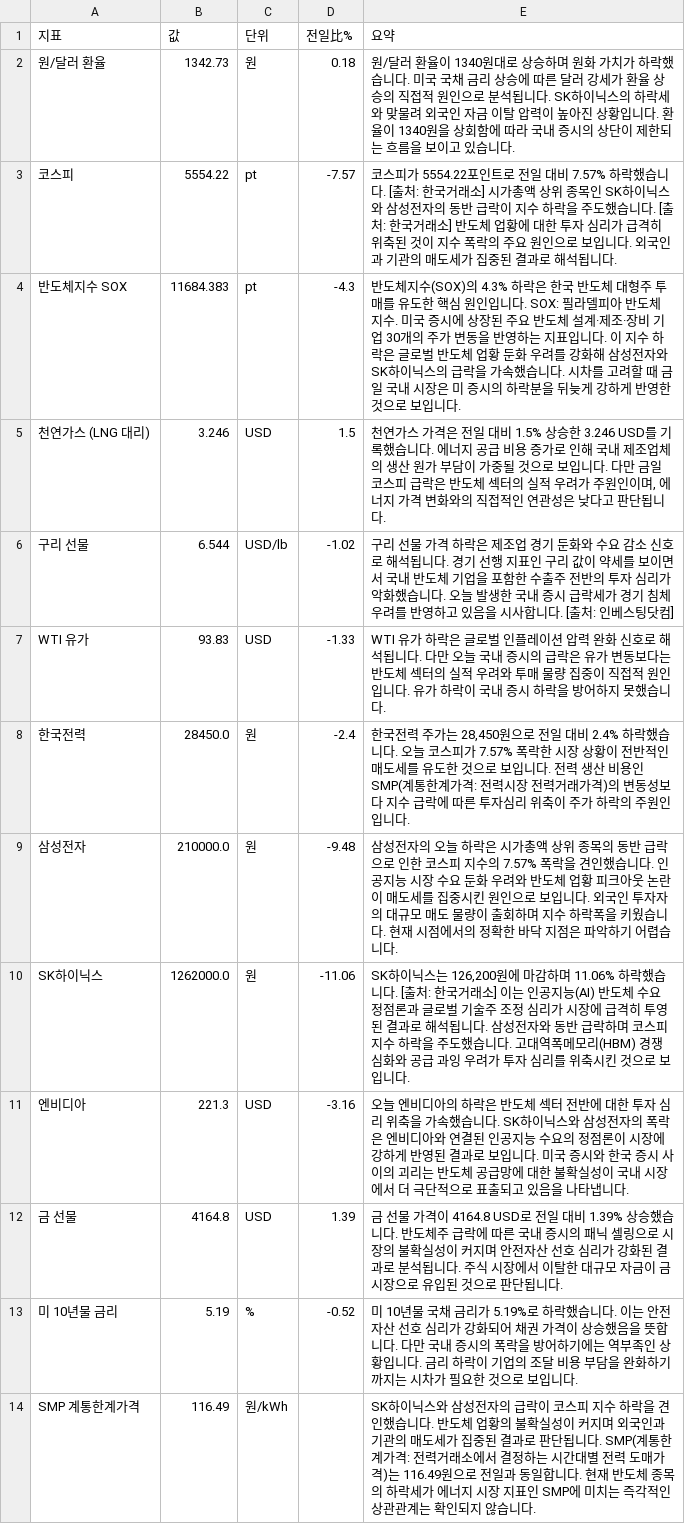
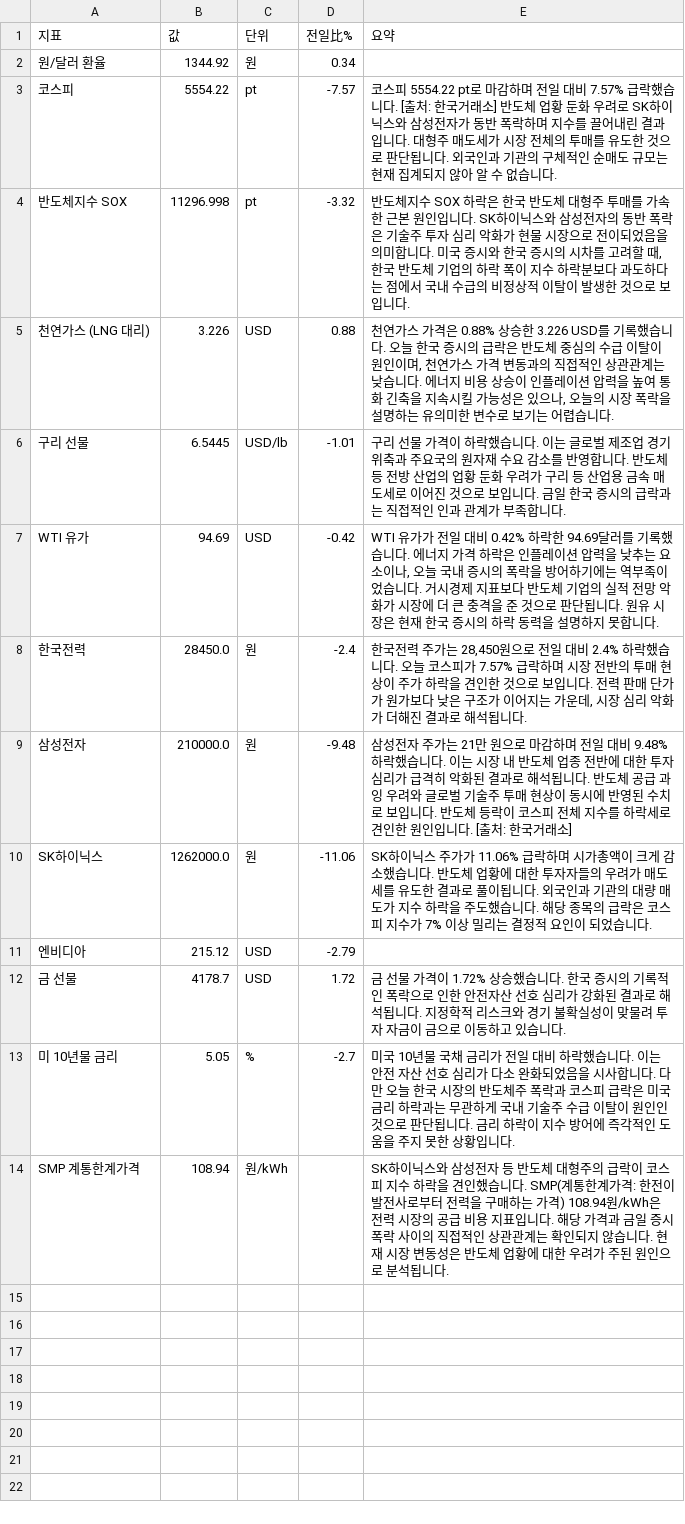
Before and after one commit to baehongcheol21-lab/info-board, a CSV file: exports/2026-10-15.csv, drawn as a sheet.

```diff
--- a/exports/2026-10-15.csv
+++ b/exports/2026-10-15.csv
@@ -1,14 +1,14 @@
 지표,값,단위,전일比%,요약
-원/달러 환율,1342.73,원,0.18,원/달러 환율이 1340원대로 상승하며 원화 가치가 하락했습니다. 미국 국채 금리 상승에 따른 달러 강세가 환율 상승의 직접적 원인으로 분석됩니다. SK하이닉스의 하락세와 맞물려 외국인 자금 이탈 압력이 높아진 상황입니다. 환율이 1340원을 상회함에 따라 국내 증시의 상단이 제한되는 흐름을 보이고 있습니다.
-코스피,5554.22,pt,-7.57,코스피가 5554.22포인트로 전일 대비 7.57% 하락했습니다. [출처: 한국거래소] 시가총액 상위 종목인 SK하이닉스와 삼성전자의 동반 급락이 지수 하락을 주도했습니다. [출처: 한국거래소] 반도체 업황에 대한 투자 심리가 급격히 위축된 것이 지수 폭락의 주요 원인으로 보입니다. 외국인과 기관의 매도세가 집중된 결과로 해석됩니다.
-반도체지수 SOX,11684.383,pt,-4.3,반도체지수(SOX)의 4.3% 하락은 한국 반도체 대형주 투매를 유도한 핵심 원인입니다.  SOX: 필라델피아 반도체 지수. 미국 증시에 상장된 주요 반도체 설계·제조·장비 기업 30개의 주가 변동을 반영하는 지표입니다.  이 지수 하락은 글로벌 반도체 업황 둔화 우려를 강화해 삼성전자와 SK하이닉스의 급락을 가속했습니다. 시차를 고려할 때 금일 국내 시장은 미 증시의 하락분을 뒤늦게 강하게 반영한 것으로 보입니다.
-천연가스 (LNG 대리),3.246,USD,1.5,"천연가스 가격은 전일 대비 1.5% 상승한 3.246 USD를 기록했습니다. 에너지 공급 비용 증가로 인해 국내 제조업체의 생산 원가 부담이 가중될 것으로 보입니다. 다만 금일 코스피 급락은 반도체 섹터의 실적 우려가 주원인이며, 에너지 가격 변화와의 직접적인 연관성은 낮다고 판단됩니다."
-구리 선물,6.544,USD/lb,-1.02,구리 선물 가격 하락은 제조업 경기 둔화와 수요 감소 신호로 해석됩니다. 경기 선행 지표인 구리 값이 약세를 보이면서 국내 반도체 기업을 포함한 수출주 전반의 투자 심리가 악화했습니다. 오늘 발생한 국내 증시 급락세가 경기 침체 우려를 반영하고 있음을 시사합니다. [출처: 인베스팅닷컴]
-WTI 유가,93.83,USD,-1.33,WTI 유가 하락은 글로벌 인플레이션 압력 완화 신호로 해석됩니다. 다만 오늘 국내 증시의 급락은 유가 변동보다는 반도체 섹터의 실적 우려와 투매 물량 집중이 직접적 원인입니다. 유가 하락이 국내 증시 하락을 방어하지 못했습니다.
-한국전력,28450.0,원,-2.4,"한국전력 주가는 28,450원으로 전일 대비 2.4% 하락했습니다.  오늘 코스피가 7.57% 폭락한 시장 상황이 전반적인 매도세를 유도한 것으로 보입니다.  전력 생산 비용인 SMP(계통한계가격: 전력시장 전력거래가격)의 변동성보다 지수 급락에 따른 투자심리 위축이 주가 하락의 주원인입니다."
-삼성전자,210000.0,원,-9.48,삼성전자의 오늘 하락은 시가총액 상위 종목의 동반 급락으로 인한 코스피 지수의 7.57% 폭락을 견인했습니다. 인공지능 시장 수요 둔화 우려와 반도체 업황 피크아웃 논란이 매도세를 집중시킨 원인으로 보입니다. 외국인 투자자의 대규모 매도 물량이 출회하며 지수 하락폭을 키웠습니다. 현재 시점에서의 정확한 바닥 지점은 파악하기 어렵습니다.
-SK하이닉스,1262000.0,원,-11.06,"SK하이닉스는 126,200원에 마감하며 11.06% 하락했습니다. [출처: 한국거래소]  이는 인공지능(AI) 반도체 수요 정점론과 글로벌 기술주 조정 심리가 시장에 급격히 투영된 결과로 해석됩니다. 삼성전자와 동반 급락하며 코스피 지수 하락을 주도했습니다. 고대역폭메모리(HBM) 경쟁 심화와 공급 과잉 우려가 투자 심리를 위축시킨 것으로 보입니다."
-엔비디아,221.3,USD,-3.16,오늘 엔비디아의 하락은 반도체 섹터 전반에 대한 투자 심리 위축을 가속했습니다. SK하이닉스와 삼성전자의 폭락은 엔비디아와 연결된 인공지능 수요의 정점론이 시장에 강하게 반영된 결과로 보입니다. 미국 증시와 한국 증시 사이의 괴리는 반도체 공급망에 대한 불확실성이 국내 시장에서 더 극단적으로 표출되고 있음을 나타냅니다.
-금 선물,4164.8,USD,1.39,금 선물 가격이 4164.8 USD로 전일 대비 1.39% 상승했습니다. 반도체주 급락에 따른 국내 증시의 패닉 셀링으로 시장의 불확실성이 커지며 안전자산 선호 심리가 강화된 결과로 분석됩니다. 주식 시장에서 이탈한 대규모 자금이 금 시장으로 유입된 것으로 판단됩니다.
-미 10년물 금리,5.19,%,-0.52,미 10년물 국채 금리가 5.19%로 하락했습니다. 이는 안전자산 선호 심리가 강화되어 채권 가격이 상승했음을 뜻합니다. 다만 국내 증시의 폭락을 방어하기에는 역부족인 상황입니다. 금리 하락이 기업의 조달 비용 부담을 완화하기까지는 시차가 필요한 것으로 보입니다.
-SMP 계통한계가격,116.49,원/kWh,,SK하이닉스와 삼성전자의 급락이 코스피 지수 하락을 견인했습니다. 반도체 업황의 불확실성이 커지며 외국인과 기관의 매도세가 집중된 결과로 판단됩니다. SMP(계통한계가격: 전력거래소에서 결정하는 시간대별 전력 도매가격)는 116.49원으로 전일과 동일합니다. 현재 반도체 종목의 하락세가 에너지 시장 지표인 SMP에 미치는 즉각적인 상관관계는 확인되지 않습니다.
+원/달러 환율,1344.92,원,0.34,
+코스피,5554.22,pt,-7.57,코스피 5554.22 pt로 마감하며 전일 대비 7.57% 급락했습니다. [출처: 한국거래소] 반도체 업황 둔화 우려로 SK하이닉스와 삼성전자가 동반 폭락하며 지수를 끌어내린 결과입니다. 대형주 매도세가 시장 전체의 투매를 유도한 것으로 판단됩니다. 외국인과 기관의 구체적인 순매도 규모는 현재 집계되지 않아 알 수 없습니다.
+반도체지수 SOX,11296.998,pt,-3.32,"반도체지수 SOX 하락은 한국 반도체 대형주 투매를 가속한 근본 원인입니다. SK하이닉스와 삼성전자의 동반 폭락은 기술주 투자 심리 악화가 현물 시장으로 전이되었음을 의미합니다. 미국 증시와 한국 증시의 시차를 고려할 때, 한국 반도체 기업의 하락 폭이 지수 하락분보다 과도하다는 점에서 국내 수급의 비정상적 이탈이 발생한 것으로 보입니다."
+천연가스 (LNG 대리),3.226,USD,0.88,"천연가스 가격은 0.88% 상승한 3.226 USD를 기록했습니다.  오늘 한국 증시의 급락은 반도체 중심의 수급 이탈이 원인이며, 천연가스 가격 변동과의 직접적인 상관관계는 낮습니다.   에너지 비용 상승이 인플레이션 압력을 높여 통화 긴축을 지속시킬 가능성은 있으나, 오늘의 시장 폭락을 설명하는 유의미한 변수로 보기는 어렵습니다."
+구리 선물,6.5445,USD/lb,-1.01,구리 선물 가격이 하락했습니다. 이는 글로벌 제조업 경기 위축과 주요국의 원자재 수요 감소를 반영합니다. 반도체 등 전방 산업의 업황 둔화 우려가 구리 등 산업용 금속 매도세로 이어진 것으로 보입니다. 금일 한국 증시의 급락과는 직접적인 인과 관계가 부족합니다.
+WTI 유가,94.69,USD,-0.42,"WTI 유가가 전일 대비 0.42% 하락한 94.69달러를 기록했습니다. 에너지 가격 하락은 인플레이션 압력을 낮추는 요소이나, 오늘 국내 증시의 폭락을 방어하기에는 역부족이었습니다. 거시경제 지표보다 반도체 기업의 실적 전망 악화가 시장에 더 큰 충격을 준 것으로 판단됩니다. 원유 시장은 현재 한국 증시의 하락 동력을 설명하지 못합니다."
+한국전력,28450.0,원,-2.4,"한국전력 주가는 28,450원으로 전일 대비 2.4% 하락했습니다.  오늘 코스피가 7.57% 급락하며 시장 전반의 투매 현상이 주가 하락을 견인한 것으로 보입니다.  전력 판매 단가가 원가보다 낮은 구조가 이어지는 가운데, 시장 심리 악화가 더해진 결과로 해석됩니다."
+삼성전자,210000.0,원,-9.48,삼성전자 주가는 21만 원으로 마감하며 전일 대비 9.48% 하락했습니다. 이는 시장 내 반도체 업종 전반에 대한 투자 심리가 급격히 악화된 결과로 해석됩니다. 반도체 공급 과잉 우려와 글로벌 기술주 투매 현상이 동시에 반영된 수치로 보입니다. 반도체 등락이 코스피 전체 지수를 하락세로 견인한 원인입니다. [출처: 한국거래소]
+SK하이닉스,1262000.0,원,-11.06,SK하이닉스 주가가 11.06% 급락하며 시가총액이 크게 감소했습니다. 반도체 업황에 대한 투자자들의 우려가 매도세를 유도한 결과로 풀이됩니다. 외국인과 기관의 대량 매도가 지수 하락을 주도했습니다. 해당 종목의 급락은 코스피 지수가 7% 이상 밀리는 결정적 요인이 되었습니다.
+엔비디아,215.12,USD,-2.79,
+금 선물,4178.7,USD,1.72,금 선물 가격이 1.72% 상승했습니다.  한국 증시의 기록적인 폭락으로 인한 안전자산 선호 심리가 강화된 결과로 해석됩니다.  지정학적 리스크와 경기 불확실성이 맞물려 투자 자금이 금으로 이동하고 있습니다.
+미 10년물 금리,5.05,%,-2.7,미국 10년물 국채 금리가 전일 대비 하락했습니다. 이는 안전 자산 선호 심리가 다소 완화되었음을 시사합니다. 다만 오늘 한국 시장의 반도체주 폭락과 코스피 급락은 미국 금리 하락과는 무관하게 국내 기술주 수급 이탈이 원인인 것으로 판단됩니다. 금리 하락이 지수 방어에 즉각적인 도움을 주지 못한 상황입니다.
+SMP 계통한계가격,108.94,원/kWh,,SK하이닉스와 삼성전자 등 반도체 대형주의 급락이 코스피 지수 하락을 견인했습니다. SMP(계통한계가격: 한전이 발전사로부터 전력을 구매하는 가격) 108.94원/kWh은 전력 시장의 공급 비용 지표입니다. 해당 가격과 금일 증시 폭락 사이의 직접적인 상관관계는 확인되지 않습니다. 현재 시장 변동성은 반도체 업황에 대한 우려가 주된 원인으로 분석됩니다.
```
Also changed, not shown: 13 other files.
